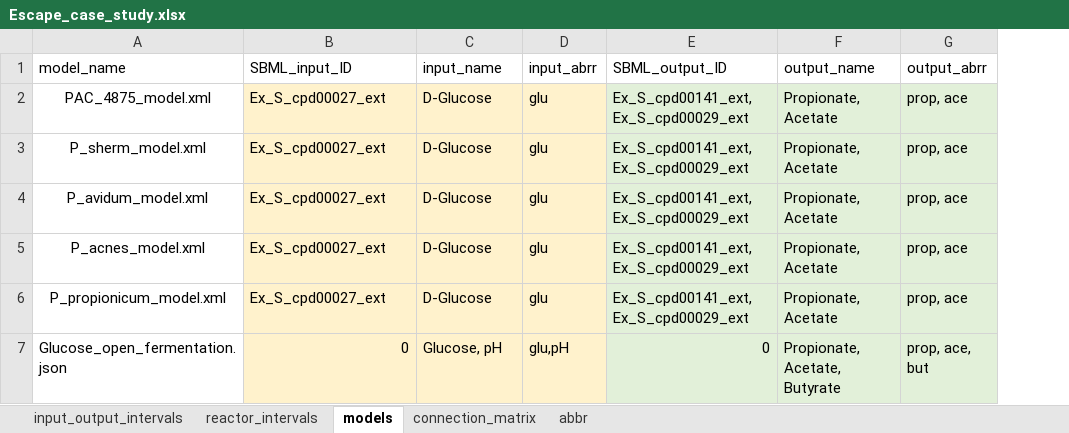
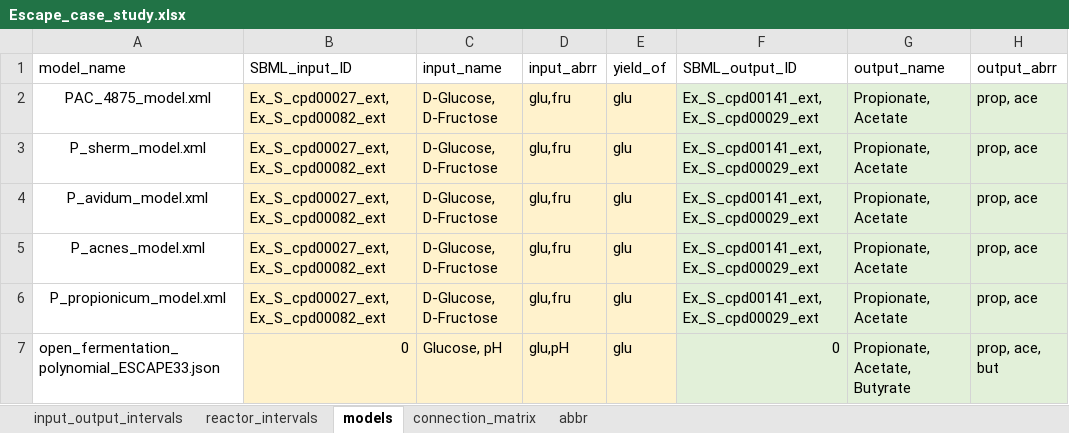
Before and after one commit to llvdrhau/Alquimia_Biorefinery_design_and_optimisation, an Excel workbook: excel files/Escape_case_study.xlsx, sheet models, drawn as a sheet; values as stored, in another font and other column widths than the file's, no borders; charts and pictures not drawn; the diff names each change by its address in the sheet, - before the commit and + after, or states it on an @@ line.

```diff
--- a/excel files/Escape_case_study.xlsx (sheet models)
+++ b/excel files/Escape_case_study.xlsx (sheet models)
+column E (yield_of), rows 2-7: all glu
-B2:B6 (SBML_input_ID): Ex_S_cpd00027_ext
+B2:B6 (SBML_input_ID): Ex_S_cpd00027_ext, Ex_S_cpd00082_ext
-C2:C6 (input_name): D-Glucose
+C2:C6 (input_name): D-Glucose, D-Fructose
-D2:D6 (input_abrr): glu
+D2:D6 (input_abrr): glu,fru
-A7 (model_name): Glucose_open_fermentation.json
+A7 (model_name): open_fermentation_polynomial_ESCAPE33.json
```
Also changed, not shown: sheet connection_matrix, sheet input_output_intervals, sheet reactor_intervals, sheet abbr, charts or pictures, MachineLearningModels/Glucose_PH_Data.xlsx, excel files/Escape_case_study_fructose.xlsx, 13 other files.
